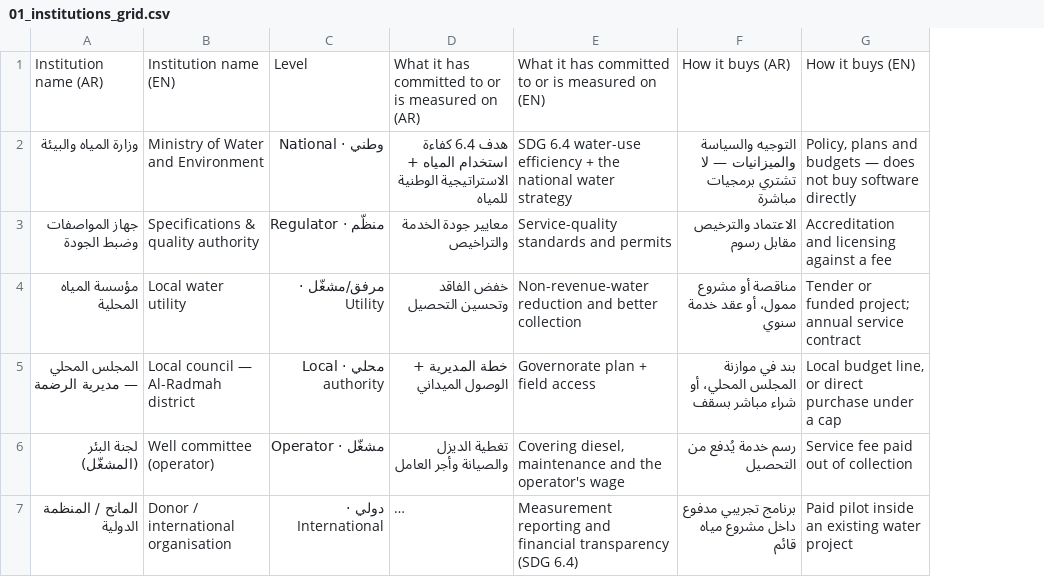
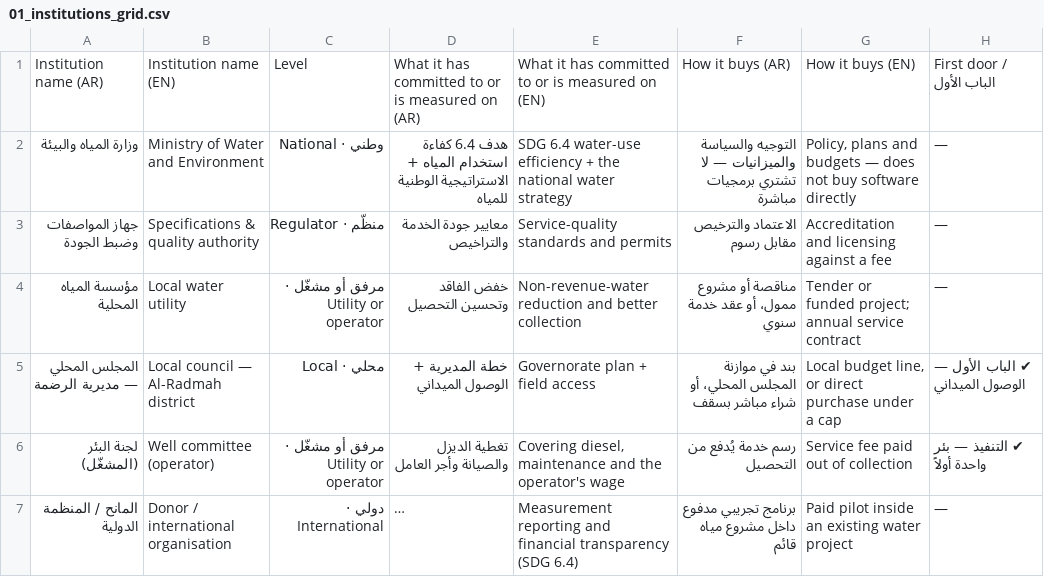
Before and after one commit to jamaly1882/my_water, a CSV file: docs/session_notes/miro/01_institutions_grid.csv, drawn as a sheet; long unchanged cells end in …; the diff names each change by its address in the sheet, - before the commit and + after, or states it on an @@ line.

Commit message:
feat(miro): align the Day-3 frame with Azal Soft — three actors, first door, venture name
- 00_three_actors.csv: who suffers / who decides / who pays
- institutions grid: levels matched to the frame vocabulary + 'first door' column
  (council = access, well committee = execution)
- README: correction that internal roles are not institutions around the venture
- brief AR/EN: venture named Azal Soft Water Platform; docx + html regenerated

Co-authored-by: arena-agent <297053741+arena-agent@users.noreply.github.com>

```diff
--- a/docs/session_notes/miro/01_institutions_grid.csv
+++ b/docs/session_notes/miro/01_institutions_grid.csv
+column H, rows 1-7: First door / الباب الأول | — | — | — | ✔ الباب الأول — الوصول الميداني | ✔ التنفيذ — بئر واحدة أولاً | —
-C4: مرفق/مشغّل · Utility
+C4: مرفق أو مشغّل · Utility or operator
-C5: محلي · Local authority
+C5: محلي · Local
-C6: مشغّل · Operator
+C6: مرفق أو مشغّل · Utility or operator
```
Also changed, not shown: 6 other files.
